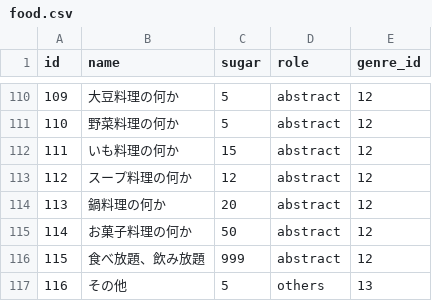
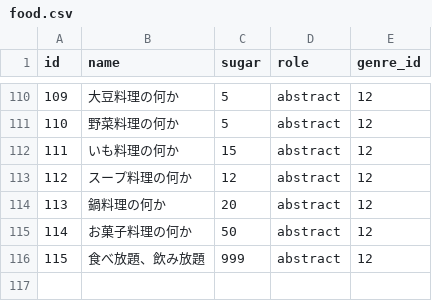
Before and after one commit to udakohei/Sugarjudge, a CSV file: db/csv_data/food.csv, drawn as a sheet; only a part is shown, gaps mark what is left out; the diff names each change by its address in the sheet, - before the commit and + after, or states it on an @@ line.

```diff
--- a/db/csv_data/food.csv
+++ b/db/csv_data/food.csv
-row 117: 116 | その他 | 5 | others | 13
```
Also changed, not shown: 4 other files.
